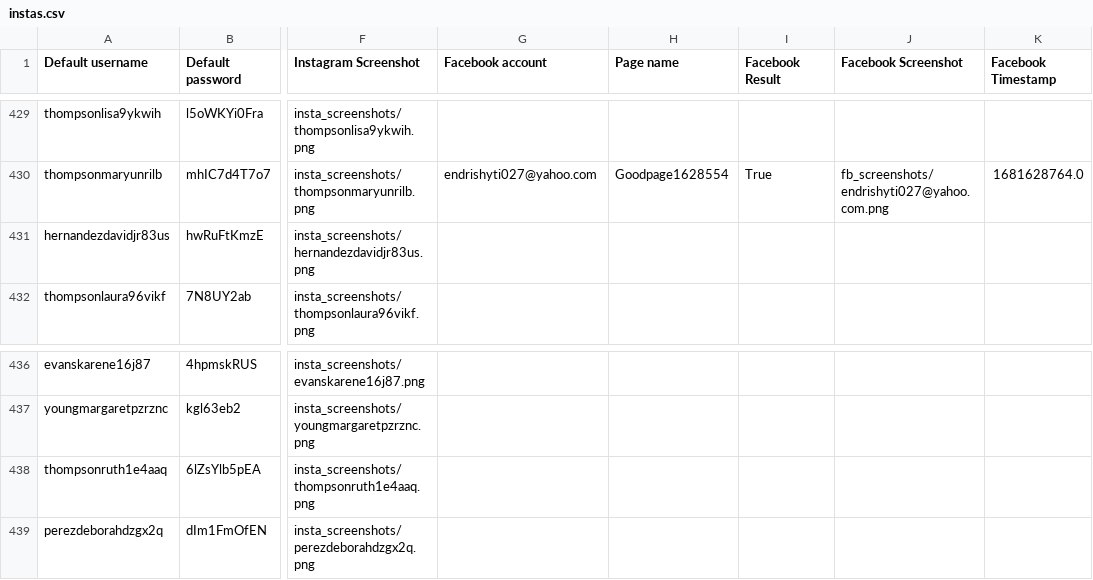
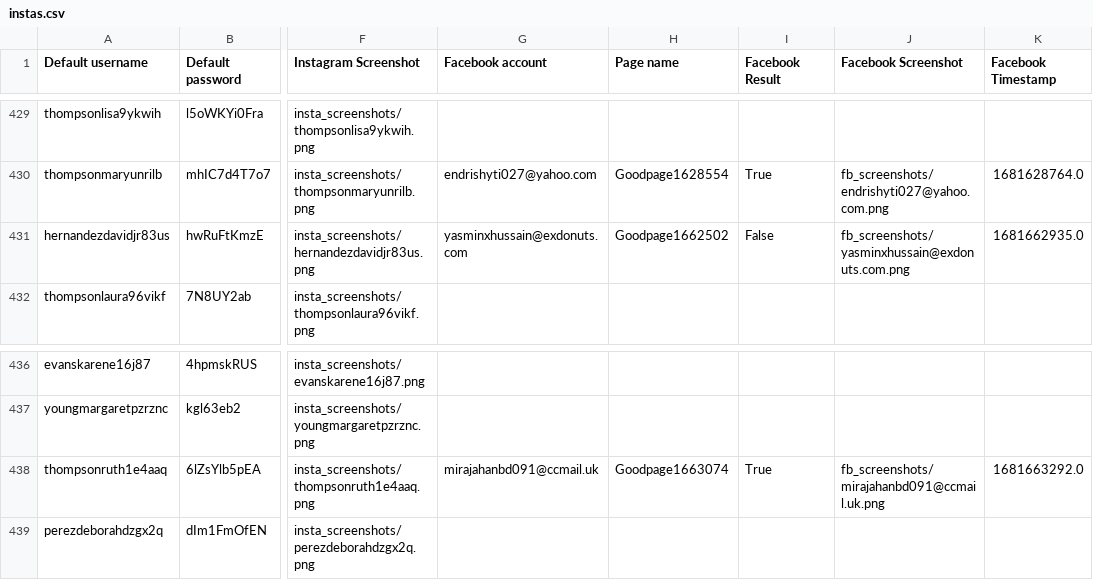
Before and after one commit to sammiphone6/Content_Arbitrage, a CSV file: account_adding/data/instas.csv, drawn as a sheet; only a part is shown, gaps mark what is left out; the diff names each change by its address in the sheet, - before the commit and + after, or states it on an @@ line.

```diff
--- a/account_adding/data/instas.csv
+++ b/account_adding/data/instas.csv
-G431 (Facebook account): (empty)
+G431 (Facebook account): yasminxhussain@exdonuts.com
-H431 (Page name): (empty)
+H431 (Page name): Goodpage1662502
-I431 (Facebook Result): (empty)
+I431 (Facebook Result): False
-J431 (Facebook Screenshot): (empty)
+J431 (Facebook Screenshot): fb_screenshots/yasminxhussain@exdonuts.com.png
-K431 (Facebook Timestamp): (empty)
+K431 (Facebook Timestamp): 1681662935.0
-G438 (Facebook account): (empty)
+G438 (Facebook account): mirajahanbd091@ccmail.uk
-H438 (Page name): (empty)
+H438 (Page name): Goodpage1663074
-I438 (Facebook Result): (empty)
+I438 (Facebook Result): True
-J438 (Facebook Screenshot): (empty)
+J438 (Facebook Screenshot): fb_screenshots/mirajahanbd091@ccmail.uk.png
-K438 (Facebook Timestamp): (empty)
+K438 (Facebook Timestamp): 1681663292.0
```
Also changed, not shown: account_adding/data/fbs.csv, account_posting/data/account_data_indiv.csv, 11 other files.
